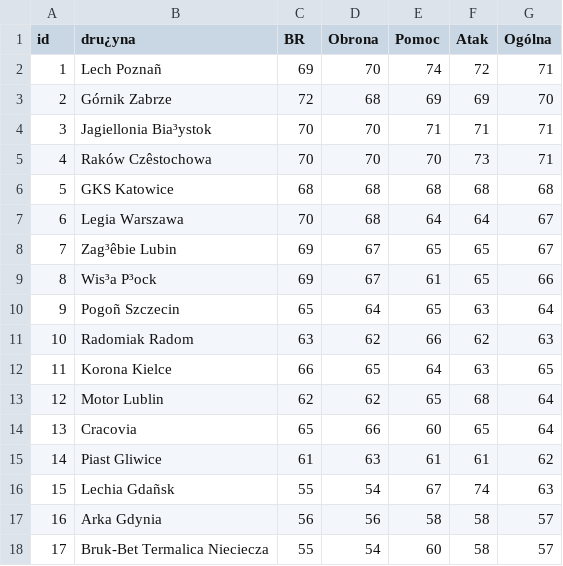
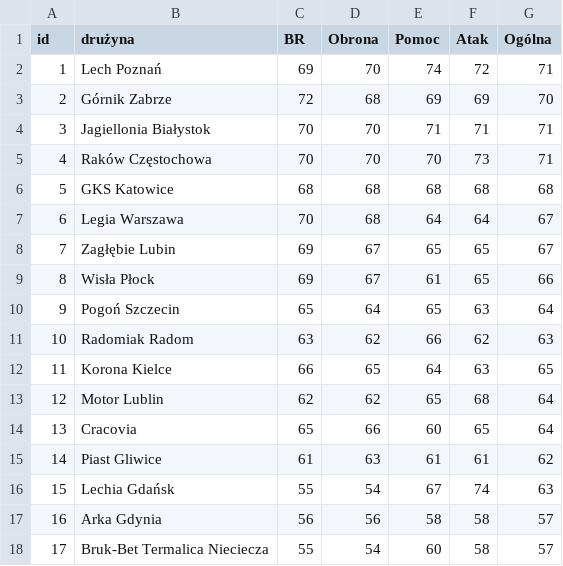
Before and after one commit to TAZxiii/widzew-1910-draft, a CSV file: data/teams/Book 1(teams(25-26)).csv, drawn as a sheet; the diff names each change by its address in the sheet, - before the commit and + after, or states it on an @@ line.

```diff
--- a/data/teams/Book 1(teams(25-26)).csv
+++ b/data/teams/Book 1(teams(25-26)).csv
-B1: dru¿yna
+B1: drużyna
-B2 (drużyna): Lech Poznañ
+B2 (drużyna): Lech Poznań
-B4 (drużyna): Jagiellonia Bia³ystok
+B4 (drużyna): Jagiellonia Białystok
-B5 (drużyna): Raków Czêstochowa
+B5 (drużyna): Raków Częstochowa
-B8 (drużyna): Zag³êbie Lubin
+B8 (drużyna): Zagłębie Lubin
-B9 (drużyna): Wis³a P³ock
+B9 (drużyna): Wisła Płock
-B10 (drużyna): Pogoñ Szczecin
+B10 (drużyna): Pogoń Szczecin
-B16 (drużyna): Lechia Gdañsk
+B16 (drużyna): Lechia Gdańsk
```
Also changed, not shown: data/teams/Book 1(teams(22-23)).csv, data/teams/Book 1(teams(23-24)).csv, 8 other files.
